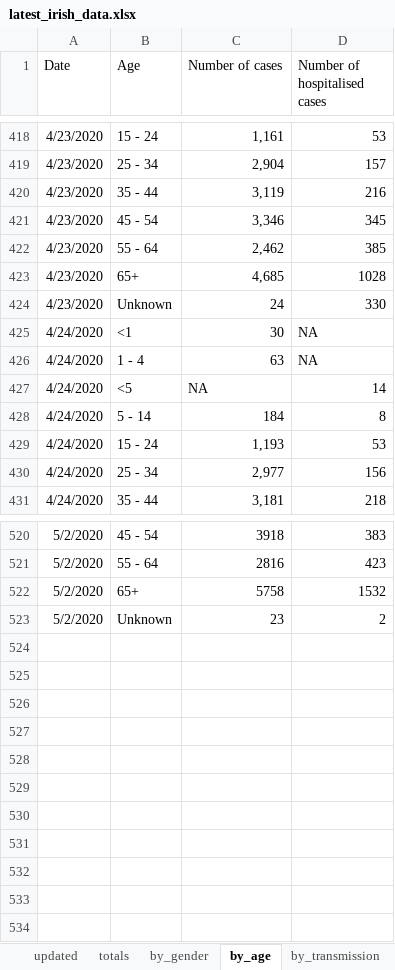
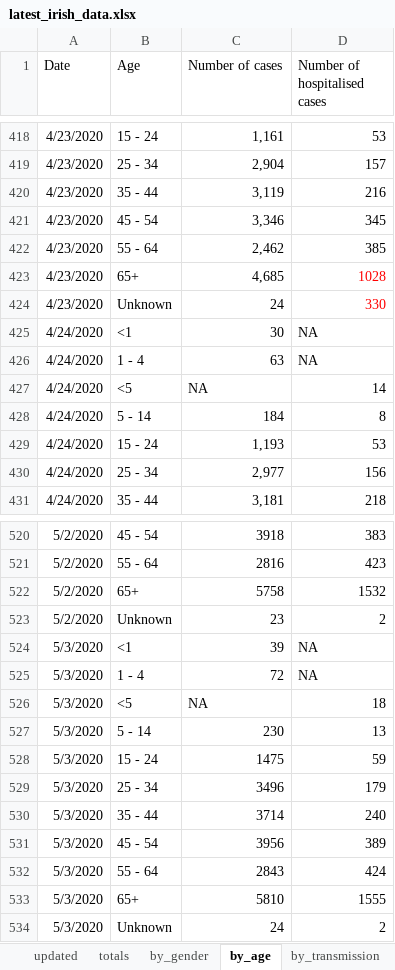
Before and after one commit to hamilton-institute/covid19ireland, an Excel workbook: shiny/covid19_hamilton/latest_irish_data.xlsx, sheet by_age, drawn as a sheet; only a part is shown, gaps mark what is left out; values as stored, in another font and other column widths than the file's, no borders; the diff names each change by its address in the sheet, - before the commit and + after, or states it on an @@ line.

```diff
--- a/shiny/covid19_hamilton/latest_irish_data.xlsx (sheet by_age)
+++ b/shiny/covid19_hamilton/latest_irish_data.xlsx (sheet by_age)
-D423:D424 text colour: black
+D423:D424 text colour: #FF0000
+row 524: 5/3/2020 | <1 | 39 | NA
+row 525: 5/3/2020 | 1 - 4 | 72 | NA
+row 526: 5/3/2020 | <5 | NA | 18
+row 527: 5/3/2020 | 5 - 14 | 230 | 13
+row 528: 5/3/2020 | 15 - 24 | 1475 | 59
+row 529: 5/3/2020 | 25 - 34 | 3496 | 179
+row 530: 5/3/2020 | 35 - 44 | 3714 | 240
+row 531: 5/3/2020 | 45 - 54 | 3956 | 389
+row 532: 5/3/2020 | 55 - 64 | 2843 | 424
+row 533: 5/3/2020 | 65+ | 5810 | 1555
+row 534: 5/3/2020 | Unknown | 24 | 2
```
Also changed, not shown: sheet by_county, sheet NI_district, sheet totals, sheet by_gender, sheet by_transmission, sheet NI_totals, 2 more sheets, 4 other files.
